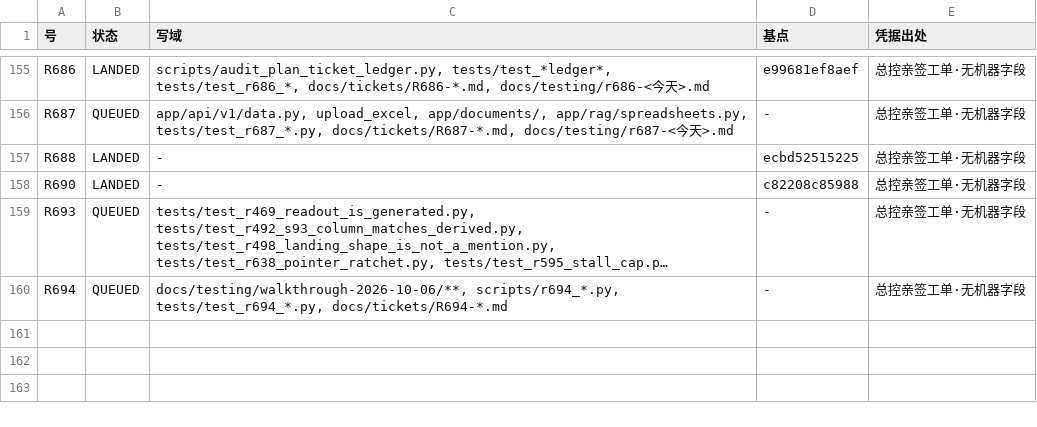
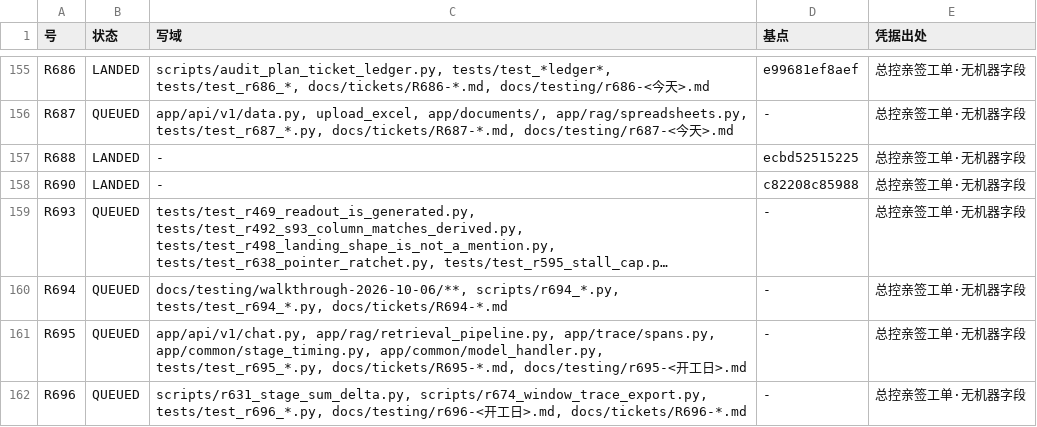
Before and after one commit to jfuyiugvuihj/enterprise-brain, a TSV file: docs/tickets/index.tsv, drawn as a sheet; only a part is shown, gaps mark what is left out; long unchanged cells end in …; the diff names each change by its address in the sheet, - before the commit and + after, or states it on an @@ line.

Commit message:
派工段落文件（R695／R696·预配不等槽）：rewrite 腿与 retrieve 甲案读侧两张工单落盘
- R695＝rewrite 段生产发点：现取病形逐枚点名（app/api/v1/chat.py::_rewrite_followup 与 app/rag/retrieval_pipeline.py::QueryRewriter.rewrite 签名里都没有 config／principal；model_handler.py 里 stage_account／record_stage_event 零枚），判据 1「身份真送进去」带反证牙（摘传参即红）、判据 2「发点可指认」直接挂 R688 留下的那枚 assert_stage_accounts（它红了就停下交回，不许偷偷改它凑绿）、判据 3「同区间只一把尺」把 retrieve 那族差点双记的死法写成一枚可失败判据、判据 5 明写 R51② 仍待窗。写域含 chat.py／retrieval_pipeline.py／spans.py／stage_timing.py，禁区点名 app/rag/hot_index.py（R677 未结案前不碰）。
- R696＝retrieve 甲案读侧并段：🔴 执行时机明写「排在夜窗之后」——它要改 scripts/r631_stage_sum_delta.py 与 scripts/r674_window_trace_export.py（夜窗量具），且验收分母必须是今晚 run32／run33 的真导出件。判据 1「两栏并报、原口径一字不改」把「改口径＝自改判据」钉成退回条件；判据 2 要求双记去重那一行摘掉必须红；app/** 全域禁动（甲案的要点就是产品码零字节不动）。
- 卫生：3,893 B／3,064 B，控制符各 0，file:line 形态各 0，LF。索引重生成 161 行／13,427 B／LANDED 145 QUEUED 16，tickets_index --verify rc=0。

```diff
--- a/docs/tickets/index.tsv
+++ b/docs/tickets/index.tsv
+row 161: R695 | QUEUED | app/api/v1/chat.py, app/rag/retrieval_pipeline.py, app/trace/spans.py, app/common/stage_timing.py, app/common/model_handler.py, tests/test_r695_*.py, docs/tickets/R695-*.md, docs/testing/r695-<开工日>.md | - | 总控亲签工单·无机器字段
+row 162: R696 | QUEUED | scripts/r631_stage_sum_delta.py, scripts/r674_window_trace_export.py, tests/test_r696_*.py, docs/testing/r696-<开工日>.md, docs/tickets/R696-*.md | - | 总控亲签工单·无机器字段
```
Also changed, not shown: 2 other files.
